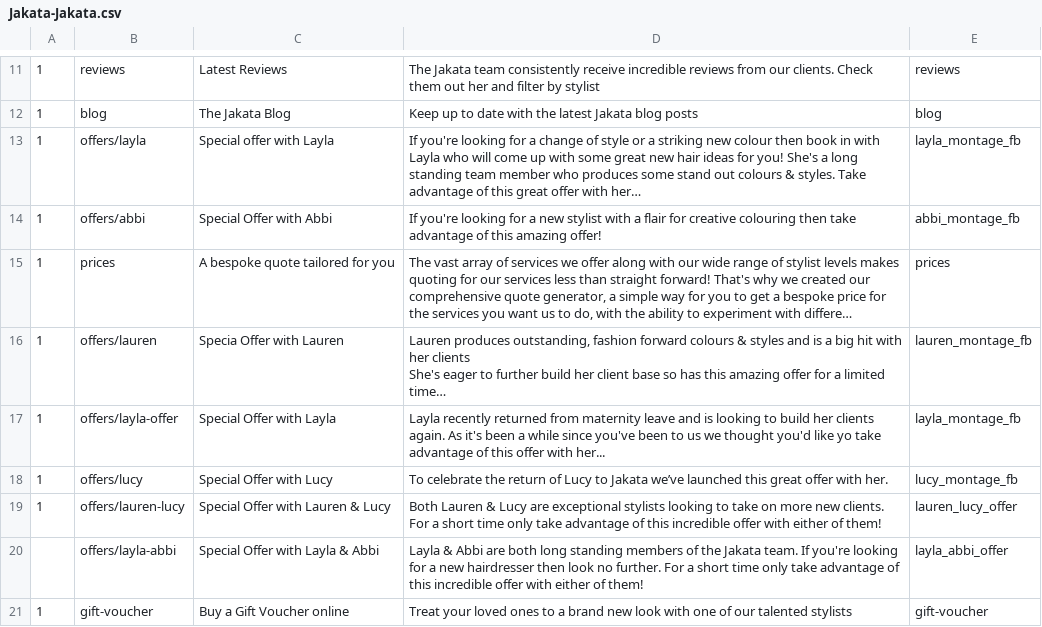
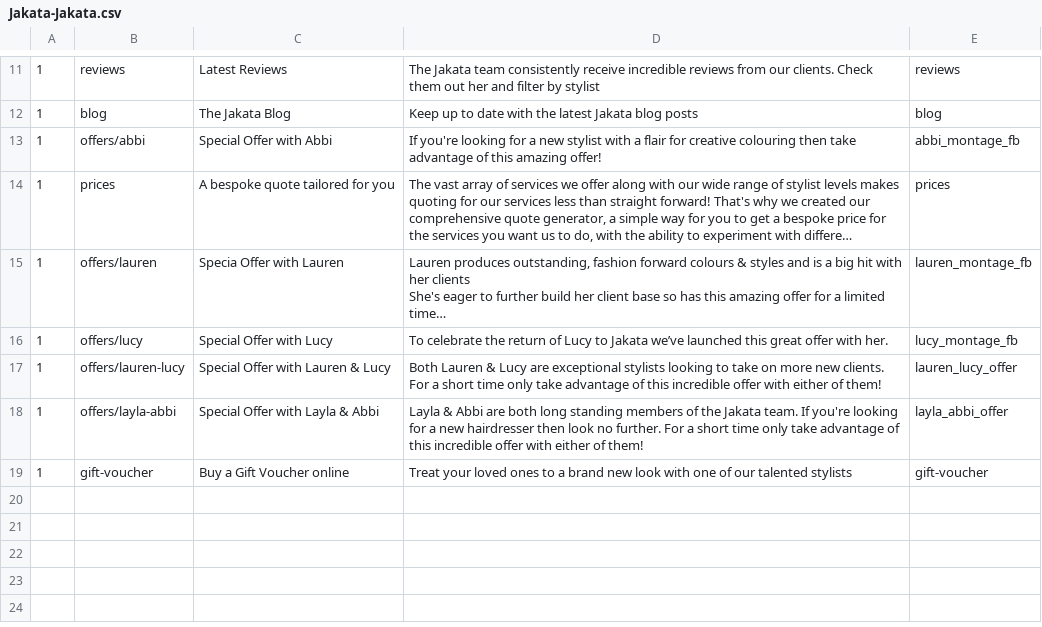
Before and after one commit to araquach/pk20, a CSV file: data/csv/meta_infos/Jakata-Jakata.csv, drawn as a sheet; only a part is shown, gaps mark what is left out; long unchanged cells end in ….

Commit message:
Fixed meta hopefuly

```diff
--- a/data/csv/meta_infos/Jakata-Jakata.csv
+++ b/data/csv/meta_infos/Jakata-Jakata.csv
@@ -12,3 +12,2 @@
 1,blog,The Jakata Blog,Keep up to date with the latest Jakata blog posts,blog
-1,offers/layla,Special offer with Layla,If you're looking for a change of style or a striking new colour then book in with Layla who will come up with some great new hair ideas for you! She's a long standing team member who produces some stand out colours & styles. Take advantage of this great offer with her…,layla_montage_fb
 1,offers/abbi,Special Offer with Abbi,If you're looking for a new stylist with a flair for creative colouring then take advantage of this amazing offer!,abbi_montage_fb
@@ -17,3 +16,2 @@
 She's eager to further build her client base so has this amazing offer for a limited time…",lauren_montage_fb
-1,offers/layla-offer,Special Offer with Layla,Layla recently returned from maternity leave and is looking to build her clients again. As it's been a while since you've been to us we thought you'd like yo take advantage of this offer with her...,layla_montage_fb
 1,offers/lucy,Special Offer with Lucy,To celebrate the return of Lucy to Jakata we’ve launched this great offer with her.,lucy_montage_fb
@@ -21,3 +19,3 @@ She's eager to further build her client base so has this amazing offer for a lim
 For a short time only take advantage of this incredible offer with either of them!",lauren_lucy_offer
-,offers/layla-abbi,Special Offer with Layla & Abbi,Layla & Abbi are both long standing members of the Jakata team. If you're looking for a new hairdresser then look no further. For a short time only take advantage of this incredible offer with either of them!,layla_abbi_offer
+1,offers/layla-abbi,Special Offer with Layla & Abbi,Layla & Abbi are both long standing members of the Jakata team. If you're looking for a new hairdresser then look no further. For a short time only take advantage of this incredible offer with either of them!,layla_abbi_offer
 1,gift-voucher,Buy a Gift Voucher online,Treat your loved ones to a brand new look with one of our talented stylists,gift-voucher
```
Also changed, not shown: data/csv/meta_infos/PK-PK.csv, 1 other file.
